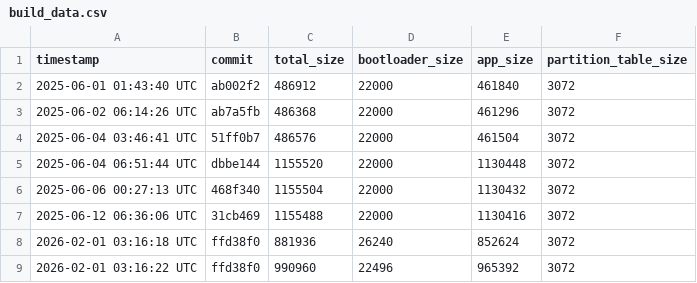
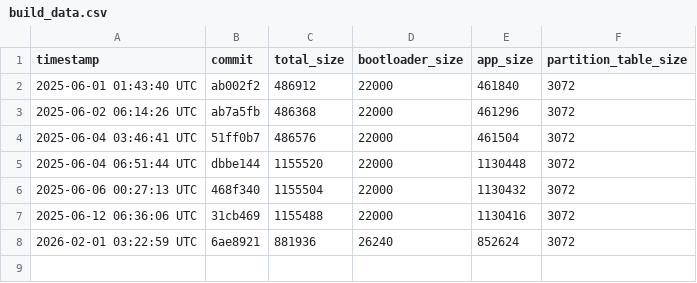
Before and after one commit to qvd808/lcd_touch, a CSV file: build_data.csv, drawn as a sheet.

```diff
--- a/build_data.csv
+++ b/build_data.csv
@@ -7,3 +7,2 @@ timestamp,commit,total_size,bootloader_size,app_size,partition_table_size
 2025-06-12 06:36:06 UTC,31cb469,1155488,22000,1130416,3072
-2026-02-01 03:16:18 UTC,ffd38f0,881936,26240,852624,3072
-2026-02-01 03:16:22 UTC,ffd38f0,990960,22496,965392,3072
+2026-02-01 03:22:59 UTC,6ae8921,881936,26240,852624,3072
```
